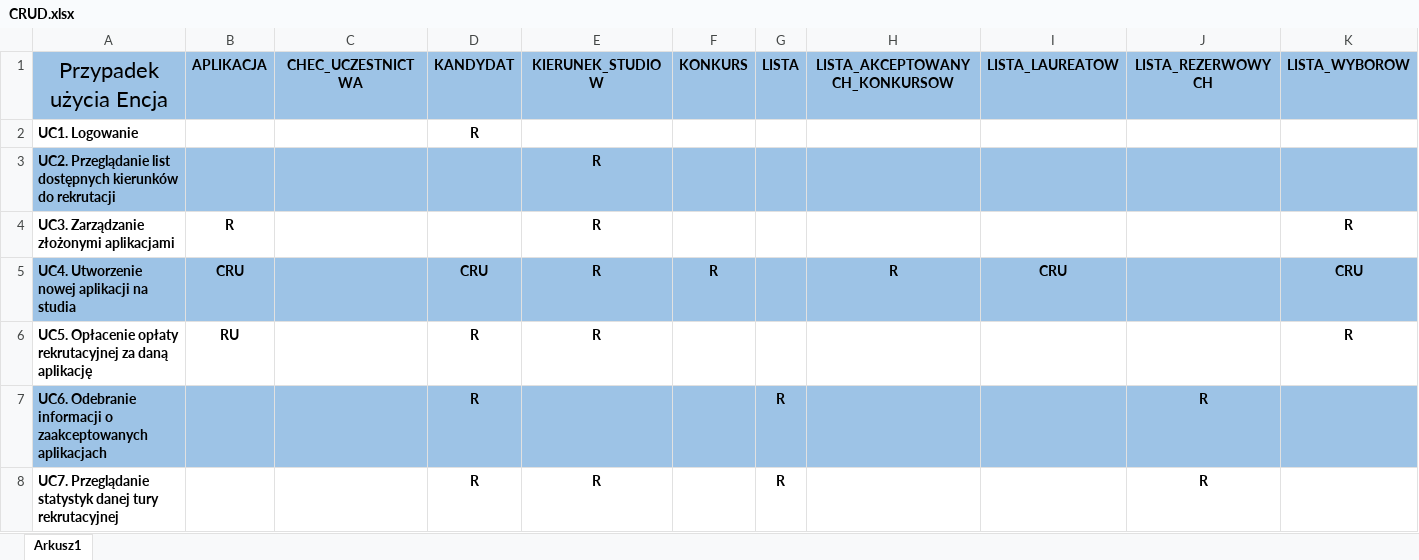
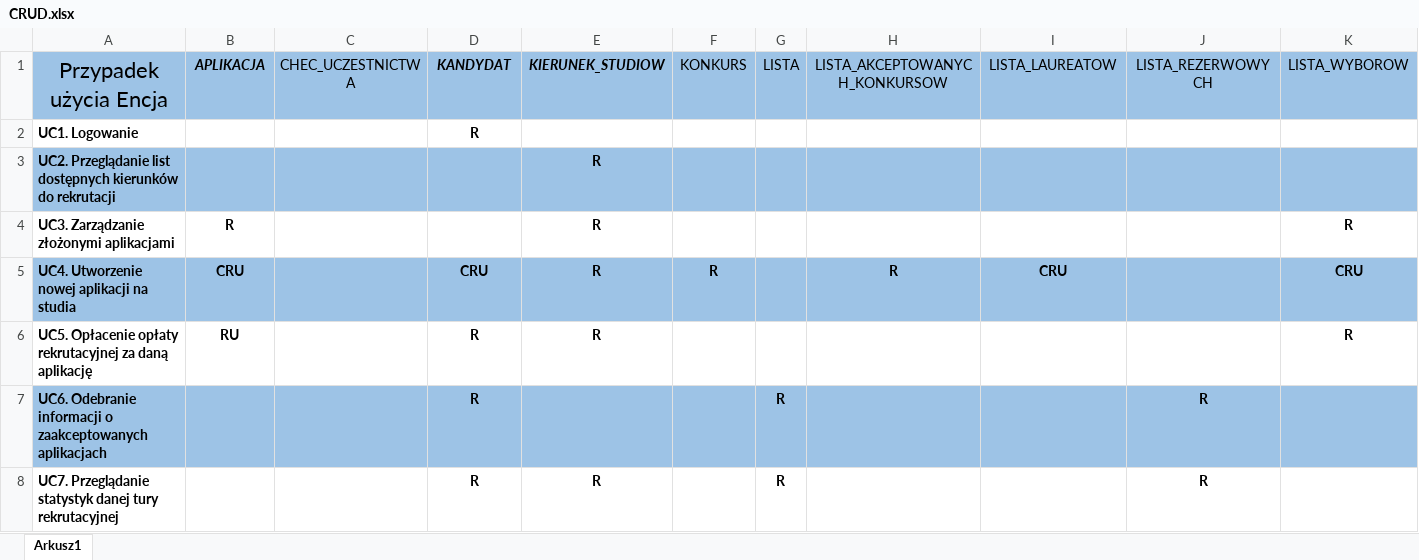
Before and after one commit to berochel/BD2_20Z_Rekrutacja, an Excel workbook: CRUD.xlsx, sheet Arkusz1, drawn as a sheet; only a part is shown; values as stored, in another font and other column widths than the file's, no borders; the diff covers the shown part only; the diff names each change by its address in the sheet, - before the commit and + after, or states it on an @@ line.

```diff
--- a/CRUD.xlsx (sheet Arkusz1)
+++ b/CRUD.xlsx (sheet Arkusz1)
-B1 italic: off
+B1 italic: on
-C1 bold: on
+C1 bold: off
-D1:E1 italic: off
+D1:E1 italic: on
-F1:K1 bold: on
+F1:K1 bold: off
```
Also changed, not shown: cell formats elsewhere in this sheet, 3 other files.
